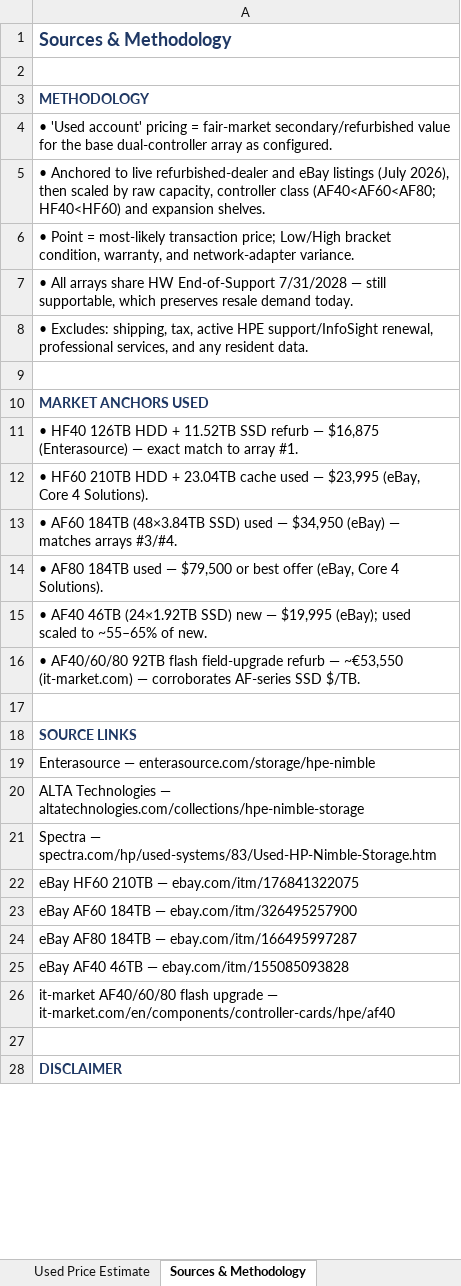
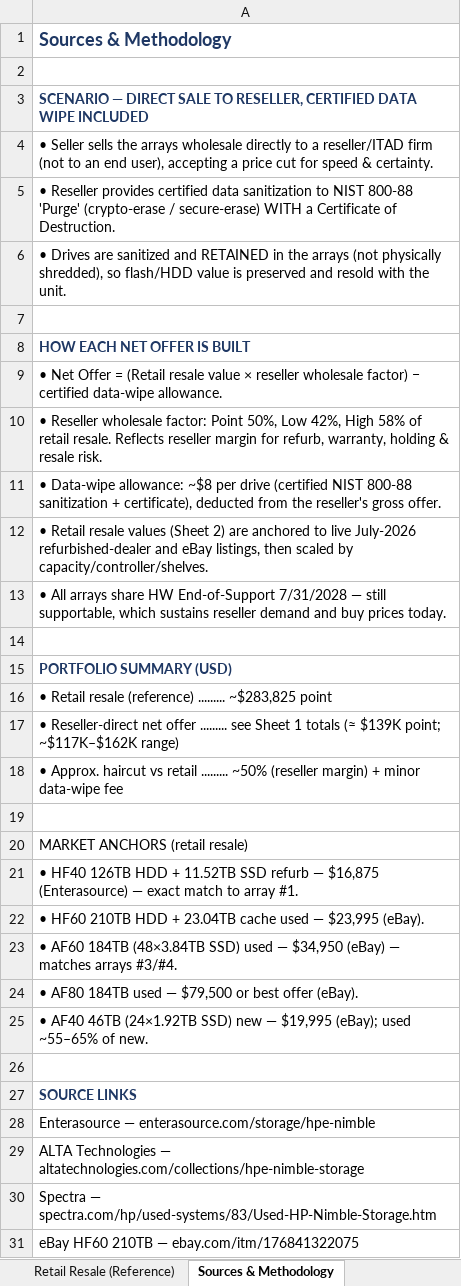
Before and after one commit to freshkill/adhoc, an Excel workbook: renew-it-resources/2026-07-07_Inventory/HPE_Nimble_Used_Price_Estimate_2026-07-07.xlsx, sheet Sources & Methodology, drawn as a sheet; only a part is shown; the shorter side is filled out with more unchanged rows; values as stored, in another font and other column widths than the file's, no borders; removed rows and columns are numbered as before the commit, all else as after; the diff covers the shown part only; the diff names each change by its address in the sheet, - before the commit and + after, or states it on an @@ line.

```diff
--- a/renew-it-resources/2026-07-07_Inventory/HPE_Nimble_Used_Price_Estimate_2026-07-07.xlsx (sheet Sources & Methodology)
+++ b/renew-it-resources/2026-07-07_Inventory/HPE_Nimble_Used_Price_Estimate_2026-07-07.xlsx (sheet Sources & Methodology)
+sheet tab: Retail Resale (Reference)
-A3: METHODOLOGY
+A3: SCENARIO — DIRECT SALE TO RESELLER, CERTIFIED DATA WIPE INCLUDED
-A4: • 'Used account' pricing = fair-market secondary/refurbished value for the base dual-controller array as configured.
+A4: • Seller sells the arrays wholesale directly to a reseller/ITAD firm (not to an end user), accepting a price cut for speed & certainty.
-A5: • Anchored to live refurbished-dealer and eBay listings (July 2026), then scaled by raw capacity, controller class (AF40<AF60<AF80; HF40<HF60) and expansion shelves.
+A5: • Reseller provides certified data sanitization to NIST 800-88 'Purge' (crypto-erase / secure-erase) WITH a Certificate of Destruction.
-A6: • Point = most-likely transaction price; Low/High bracket condition, warranty, and network-adapter variance.
+A6: • Drives are sanitized and RETAINED in the arrays (not physically shredded), so flash/HDD value is preserved and resold with the unit.
-row 7: • All arrays share HW End-of-Support 7/31/2028 — still supportable, which preserves resale demand today.
-row 8: • Excludes: shipping, tax, active HPE support/InfoSight renewal, professional services, and any resident data.
-A8: MARKET ANCHORS USED
+A8: HOW EACH NET OFFER IS BUILT
+row 9: • Net Offer = (Retail resale value × reseller wholesale factor) − certified data-wipe allowance.
+row 10: • Reseller wholesale factor: Point 50%, Low 42%, High 58% of retail resale. Reflects reseller margin for refurb, warranty, holding & resale risk.
+row 11: • Data-wipe allowance: ~$8 per drive (certified NIST 800-88 sanitization + certificate), deducted from the reseller's gross offer.
+row 12: • Retail resale values (Sheet 2) are anchored to live July-2026 refurbished-dealer and eBay listings, then scaled by capacity/controller/shelves.
+row 13: • All arrays share HW End-of-Support 7/31/2028 — still supportable, which sustains reseller demand and buy prices today.
+row 14: (empty)
+row 15: PORTFOLIO SUMMARY (USD)
+row 16: • Retail resale (reference) ......... ~$283,825 point
+row 17: • Reseller-direct net offer ......... see Sheet 1 totals (≈ $139K point; ~$117K–$162K range)
+row 18: • Approx. haircut vs retail ......... ~50% (reseller margin) + minor data-wipe fee
+row 19: (empty)
+row 20: MARKET ANCHORS (retail resale)
-A22: …— $23,995 (eBay, Core 4 Solutions).
+A22: …— $23,995 (eBay).
-A24: …best offer (eBay, Core 4 Solutions).
+A24: …best offer (eBay).
-A25: …(eBay); used scaled to ~55–65% of…
+A25: …(eBay); used ~55–65% of…
-row 16: • AF40/60/80 92TB flash field-upgrade refurb — ~€53,550 (it-market.com) — corroborates AF-series SSD $/TB.
```
Also changed, not shown: 6 added rows, 1 removed row and 1 edited cell elsewhere in this sheet, sheet Reseller-Direct Offer (Wiped), other sheet tabs, 1 other file.
